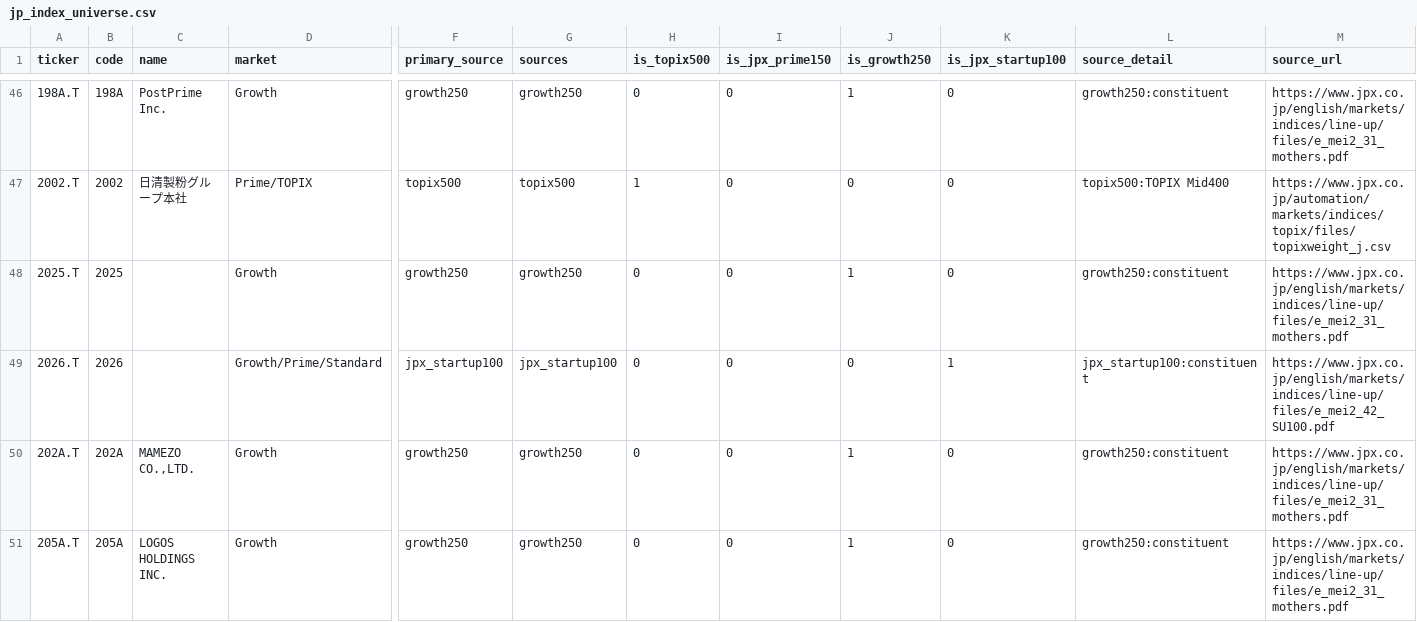
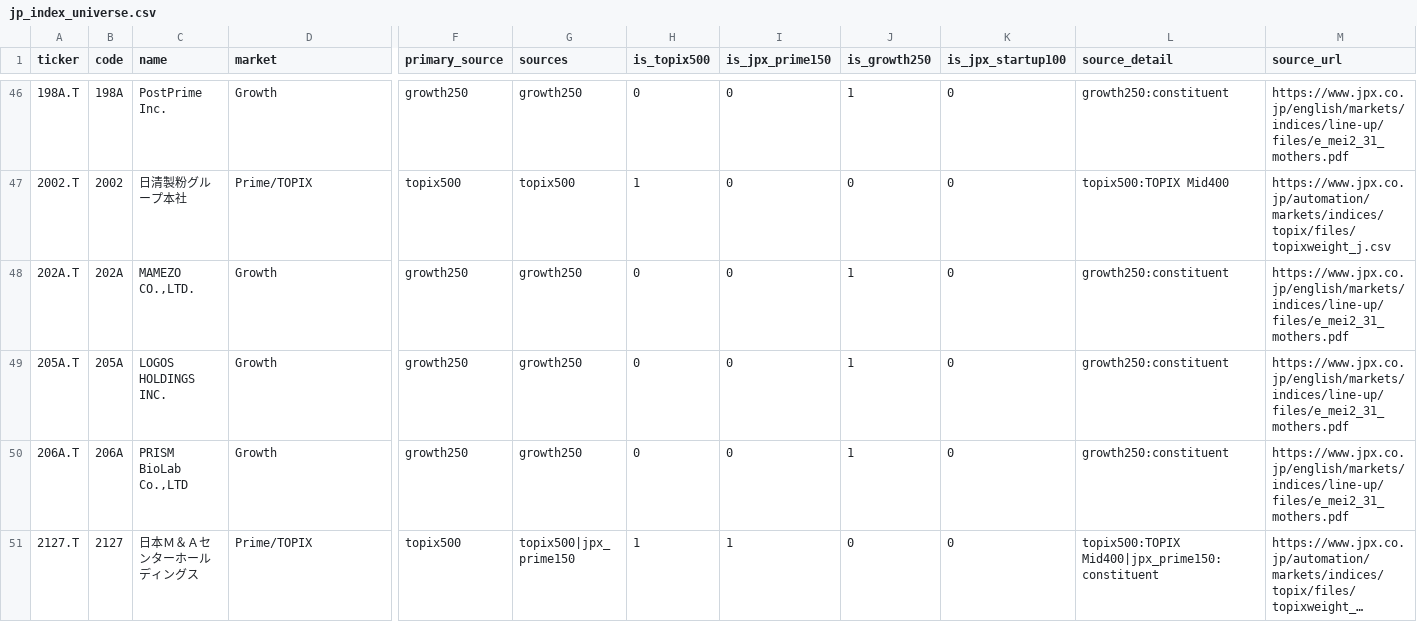
Before and after one commit to SushiNinjaTokyo/neon-tokyo-signals, a CSV file: data/universe/jp_index_universe.csv, drawn as a sheet; only a part is shown, gaps mark what is left out; the shorter side is filled out with more unchanged rows; long unchanged cells end in …; rows hold the shown columns only; the diff names each change by its address in the sheet, - before the commit and + after, or states it on an @@ line.

```diff
--- a/data/universe/jp_index_universe.csv
+++ b/data/universe/jp_index_universe.csv
-row 48: 2025.T | 2025 |  | Growth | growth250 | growth250 | 0 | 0 | 1 | 0 | growth250:constituent | https://www.jpx.co.jp/english/markets/indices/line-up/files/e_mei2_31_mothers.pdf
-row 49: 2026.T | 2026 |  | Growth/Prime/Standard | jpx_startup100 | jpx_startup100 | 0 | 0 | 0 | 1 | jpx_startup100:constituent | https://www.jpx.co.jp/english/markets/indices/line-up/files/e_mei2_42_SU100.pdf
```
Also changed, not shown: data/universe/jp_duckdb_trial_300.csv, site/data/japan/universe/jp_index_universe.csv, 12 other files.
